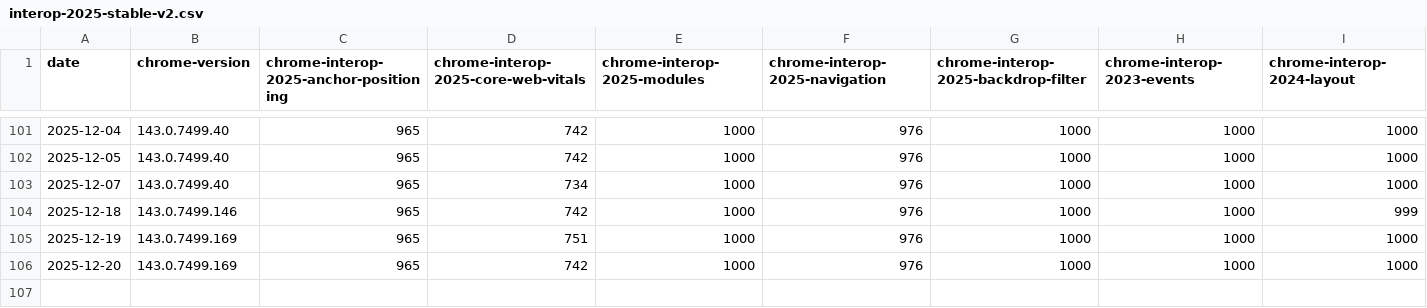
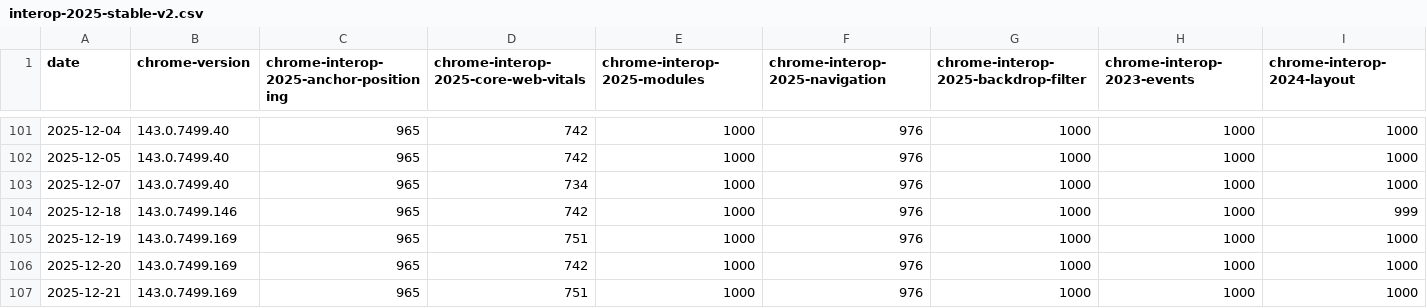
Before and after one commit to cauut121997-create/results-analysis, a CSV file: data/interop-2025/interop-2025-stable-v2.csv, drawn as a sheet; only a part is shown, gaps mark what is left out; rows hold the shown columns only; the diff names each change by its address in the sheet, - before the commit and + after, or states it on an @@ line.

```diff
--- a/data/interop-2025/interop-2025-stable-v2.csv
+++ b/data/interop-2025/interop-2025-stable-v2.csv
+row 107: 2025-12-21 | 143.0.7499.169 | 965 | 751 | 1000 | 976 | 1000 | 1000 | 1000
```
Also changed, not shown: data/stable-browser-specific-failures.csv.
